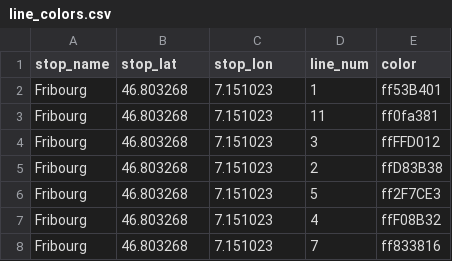
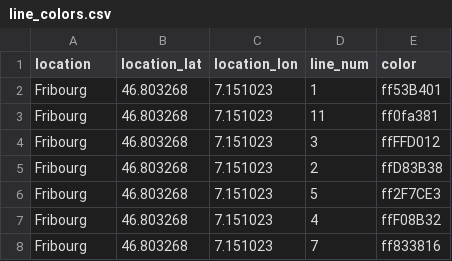
Before and after one commit to FarawayTech/Transport, a CSV file: mongo_import/data/line_colors.csv, drawn as a sheet; only a part is shown.

Commit message:
implemeting line colors database

```diff
--- a/mongo_import/data/line_colors.csv
+++ b/mongo_import/data/line_colors.csv
@@ -1,2 +1,2 @@
-stop_name,stop_lat,stop_lon,line_num,color
+location,location_lat,location_lon,line_num,color
 Fribourg,46.803268,7.151023,1,ff53B401
```
Also changed, not shown: 2 other files.
